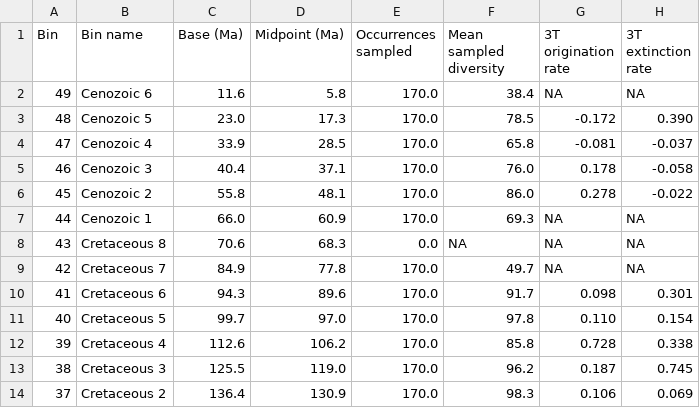
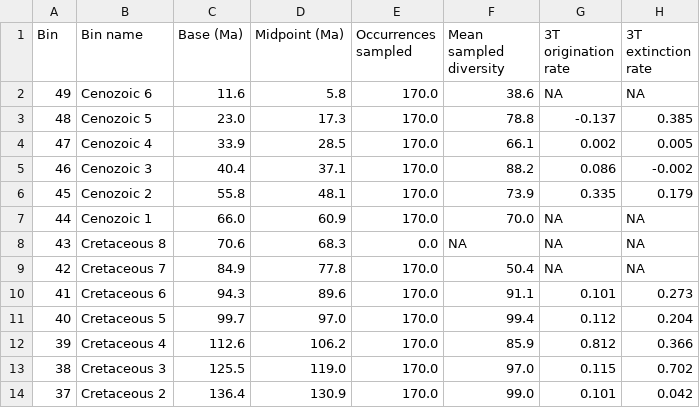
Before and after one commit to mclapham/insect_div, a CSV file: data/CR_div.csv, drawn as a sheet; only a part is shown; the diff covers the shown part only.

Commit message:
Update CR_div.csv

```diff
--- a/data/CR_div.csv
+++ b/data/CR_div.csv
@@ -1,14 +1,14 @@
 Bin,Bin name,Base (Ma),Midpoint (Ma),Occurrences sampled,Mean sampled diversity,3T origination rate,3T extinction rate
-49,Cenozoic 6,11.6,5.8,170.0,38.4,NA,NA
-48,Cenozoic 5,23.0,17.3,170.0,78.5,-0.172,0.390
-47,Cenozoic 4,33.9,28.5,170.0,65.8,-0.081,-0.037
-46,Cenozoic 3,40.4,37.1,170.0,76.0,0.178,-0.058
-45,Cenozoic 2,55.8,48.1,170.0,86.0,0.278,-0.022
-44,Cenozoic 1,66.0,60.9,170.0,69.3,NA,NA
+49,Cenozoic 6,11.6,5.8,170.0,38.6,NA,NA
+48,Cenozoic 5,23.0,17.3,170.0,78.8,-0.137,0.385
+47,Cenozoic 4,33.9,28.5,170.0,66.1,0.002,0.005
+46,Cenozoic 3,40.4,37.1,170.0,88.2,0.086,-0.002
+45,Cenozoic 2,55.8,48.1,170.0,73.9,0.335,0.179
+44,Cenozoic 1,66.0,60.9,170.0,70.0,NA,NA
 43,Cretaceous 8,70.6,68.3,0.0,NA,NA,NA
-42,Cretaceous 7,84.9,77.8,170.0,49.7,NA,NA
-41,Cretaceous 6,94.3,89.6,170.0,91.7,0.098,0.301
-40,Cretaceous 5,99.7,97.0,170.0,97.8,0.110,0.154
-39,Cretaceous 4,112.6,106.2,170.0,85.8,0.728,0.338
-38,Cretaceous 3,125.5,119.0,170.0,96.2,0.187,0.745
-37,Cretaceous 2,136.4,130.9,170.0,98.3,0.106,0.069
+42,Cretaceous 7,84.9,77.8,170.0,50.4,NA,NA
+41,Cretaceous 6,94.3,89.6,170.0,91.1,0.101,0.273
+40,Cretaceous 5,99.7,97.0,170.0,99.4,0.112,0.204
+39,Cretaceous 4,112.6,106.2,170.0,85.9,0.812,0.366
+38,Cretaceous 3,125.5,119.0,170.0,97.0,0.115,0.702
+37,Cretaceous 2,136.4,130.9,170.0,99.0,0.101,0.042
```
Also changed, not shown: 41 edited cells elsewhere in this file.
